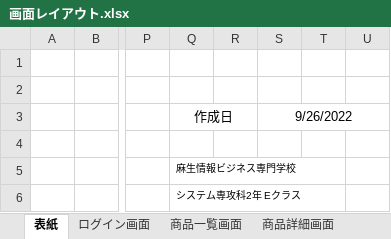
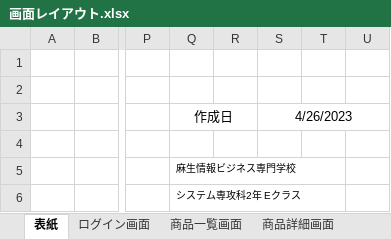
Before and after one commit to fujimondesu/2023Dev3Early, an Excel workbook: 02_画面設計書・モックアップ/画面レイアウト.xlsx, sheet 表紙, drawn as a sheet; only a part is shown, gaps mark what is left out; values as stored, in another font and other column widths than the file's, no borders; the diff names each change by its address in the sheet, - before the commit and + after, or states it on an @@ line.

```diff
--- a/02_画面設計書・モックアップ/画面レイアウト.xlsx (sheet 表紙)
+++ b/02_画面設計書・モックアップ/画面レイアウト.xlsx (sheet 表紙)
-S3: 9/26/2022
+S3: 4/26/2023
```
Also changed, not shown: sheet ログイン画面, charts or pictures.
